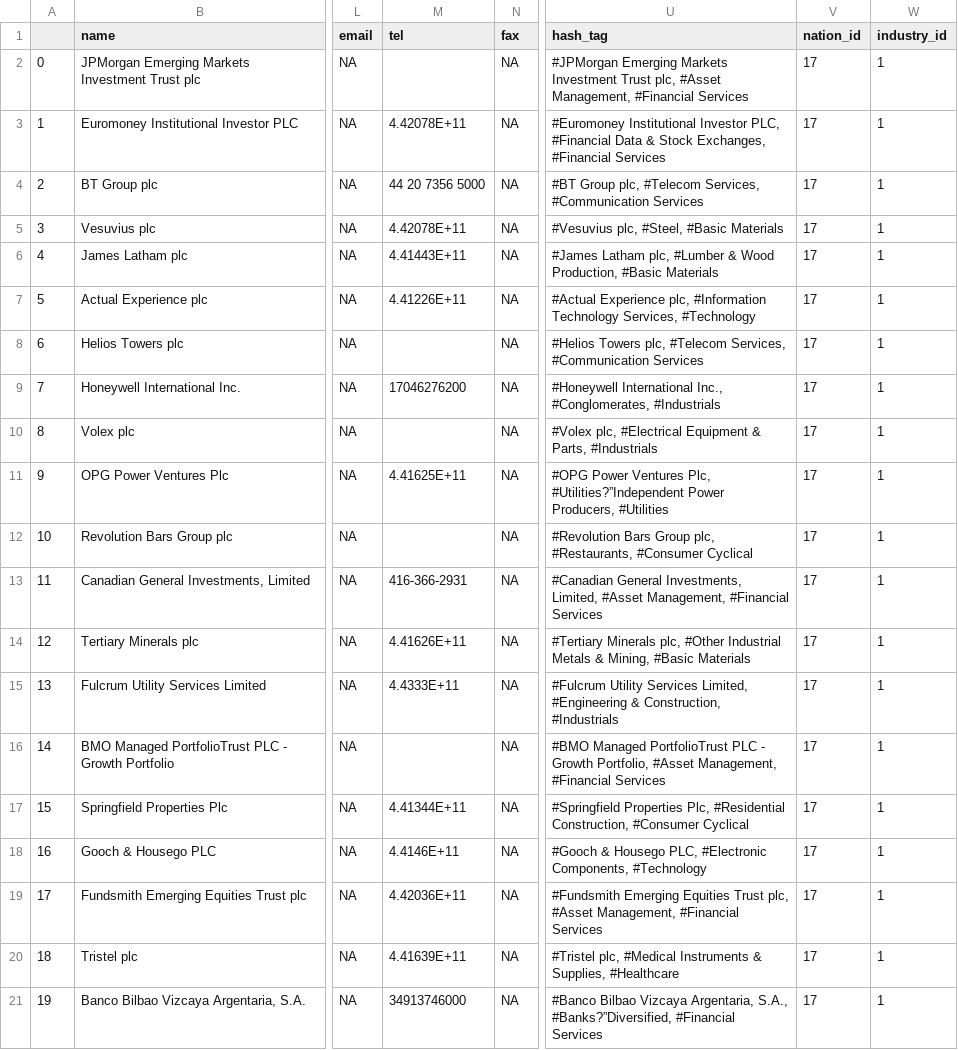
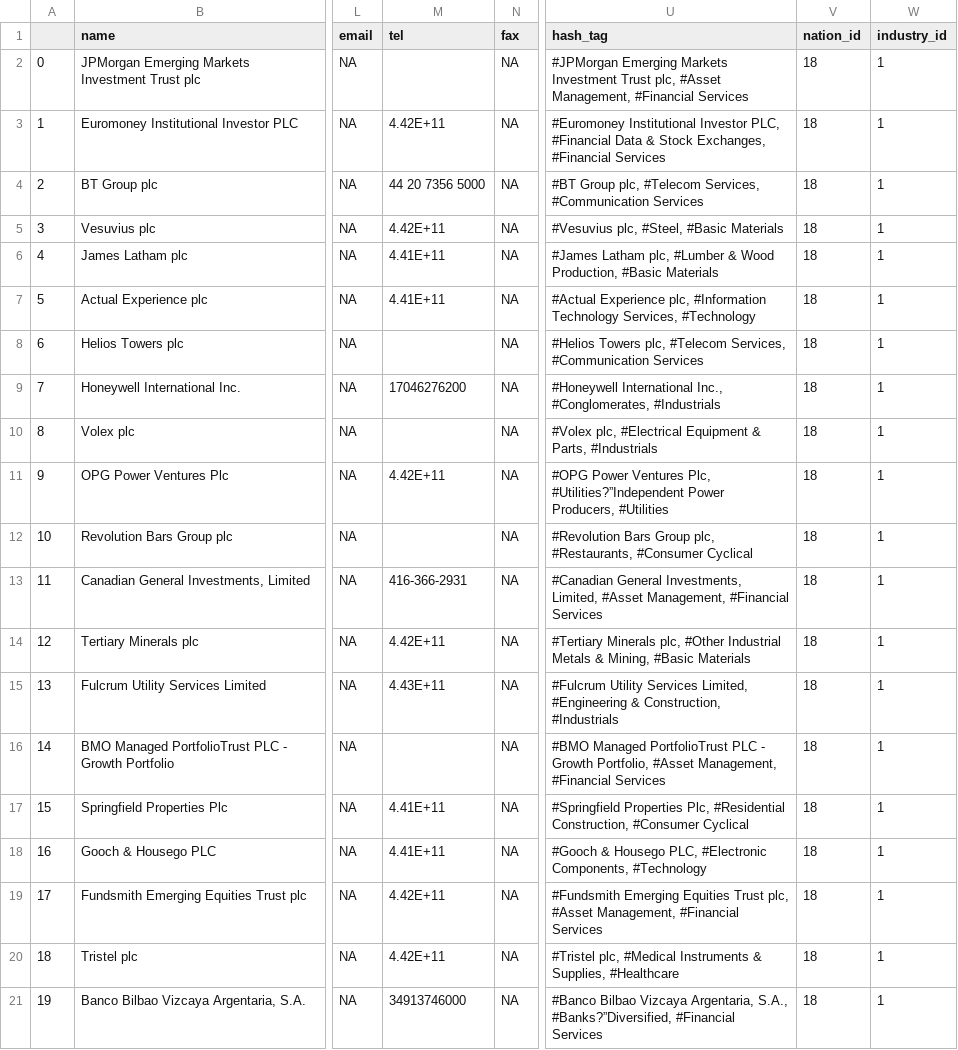
Before and after one commit to wonholim02/Data-Science-and-Computer-Organization, a CSV file: Work/FMP Data Collection/London Data.csv, drawn as a sheet; only a part is shown, gaps mark what is left out; the diff names each change by its address in the sheet, - before the commit and + after, or states it on an @@ line.

```diff
--- a/Work/FMP Data Collection/London Data.csv
+++ b/Work/FMP Data Collection/London Data.csv
-V2:V21 (nation_id): 17
+V2:V21 (nation_id): 18
-M3 (tel): 4.42078E+11
+M3 (tel): 4.42E+11
-M5 (tel): 4.42078E+11
+M5 (tel): 4.42E+11
-M6 (tel): 4.41443E+11
+M6 (tel): 4.41E+11
-M7 (tel): 4.41226E+11
+M7 (tel): 4.41E+11
-M11 (tel): 4.41625E+11
+M11 (tel): 4.42E+11
-M14 (tel): 4.41626E+11
+M14 (tel): 4.42E+11
-M15 (tel): 4.4333E+11
+M15 (tel): 4.43E+11
-M17 (tel): 4.41344E+11
+M17 (tel): 4.41E+11
-M18 (tel): 4.4146E+11
+M18 (tel): 4.41E+11
-M19 (tel): 4.42036E+11
+M19 (tel): 4.42E+11
-M20 (tel): 4.41639E+11
+M20 (tel): 4.42E+11
```
Also changed, not shown: Work/FMP Data Collection/Germany Data.csv, Work/FMP Data Collection/Hongkong Data.csv, 6 other files.
